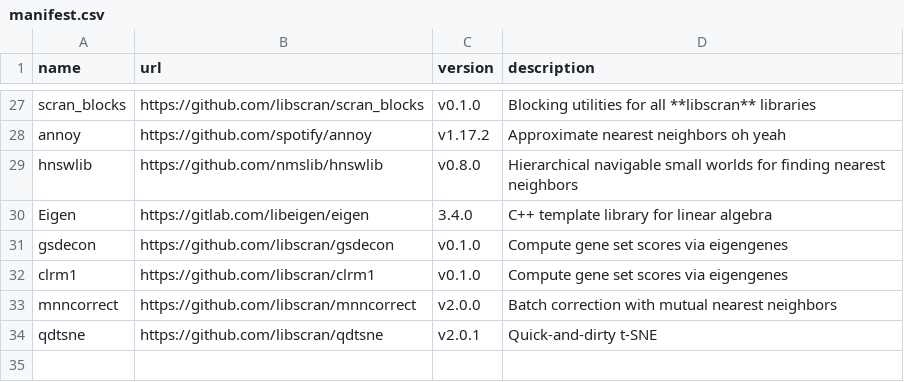
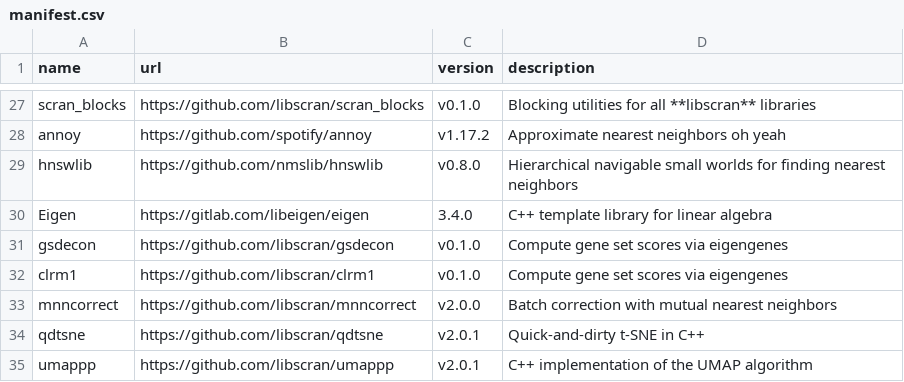
Before and after one commit to bioc/assorthead, a CSV file: inst/manifest.csv, drawn as a sheet; only a part is shown, gaps mark what is left out.

Commit message:
Vendored in the umappp library.

```diff
--- a/inst/manifest.csv
+++ b/inst/manifest.csv
@@ -33,2 +33,3 @@ clrm1,https://github.com/libscran/clrm1,v0.1.0,"Compute gene set scores via eige
 mnncorrect,https://github.com/libscran/mnncorrect,v2.0.0,"Batch correction with mutual nearest neighbors"
-qdtsne,https://github.com/libscran/qdtsne,v2.0.1,"Quick-and-dirty t-SNE"
+qdtsne,https://github.com/libscran/qdtsne,v2.0.1,"Quick-and-dirty t-SNE in C++"
+umappp,https://github.com/libscran/umappp,v2.0.1,"C++ implementation of the UMAP algorithm"
```
Also changed, not shown: 12 other files.
